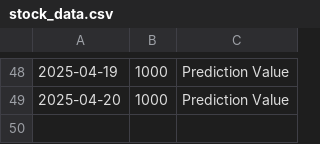
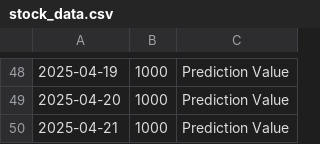
Before and after one commit to abizer007/zomato-stock-predictor, a CSV file: stock_data.csv, drawn as a sheet; only a part is shown, gaps mark what is left out.

```diff
--- a/stock_data.csv
+++ b/stock_data.csv
@@ -49 +49,2 @@
 2025-04-20,1000,Prediction Value
+2025-04-21,1000,Prediction Value
```
Also changed, not shown: 3 other files.
